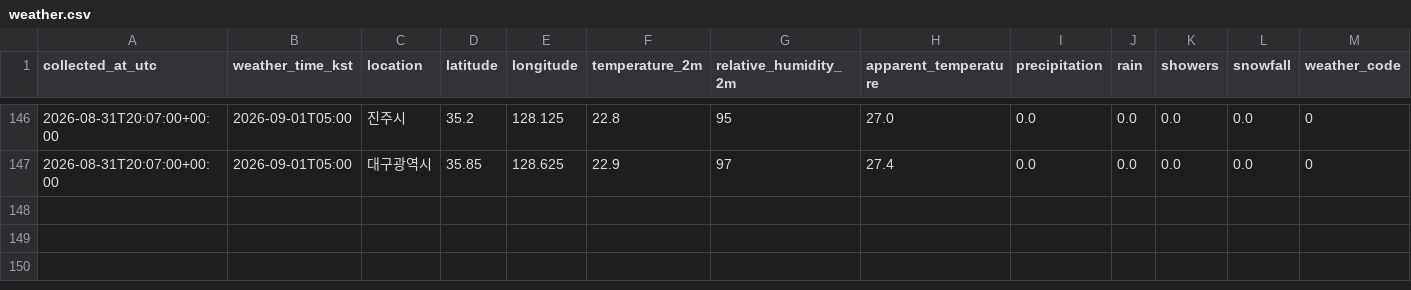
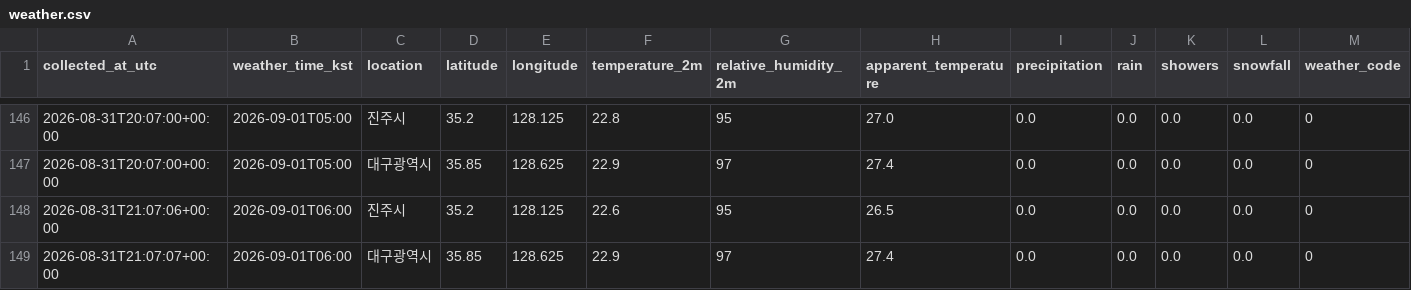
Before and after one commit to noname123454/jinju_daegu, a CSV file: data/weather.csv, drawn as a sheet; only a part is shown, gaps mark what is left out; rows hold the shown columns only; the diff names each change by its address in the sheet, - before the commit and + after, or states it on an @@ line.

```diff
--- a/data/weather.csv
+++ b/data/weather.csv
+row 148: 2026-08-31T21:07:06+00:00 | 2026-09-01T06:00 | 진주시 | 35.2 | 128.125 | 22.6 | 95 | 26.5 | 0.0 | 0.0 | 0.0 | 0.0 | 0
+row 149: 2026-08-31T21:07:07+00:00 | 2026-09-01T06:00 | 대구광역시 | 35.85 | 128.625 | 22.9 | 97 | 27.4 | 0.0 | 0.0 | 0.0 | 0.0 | 0
```
